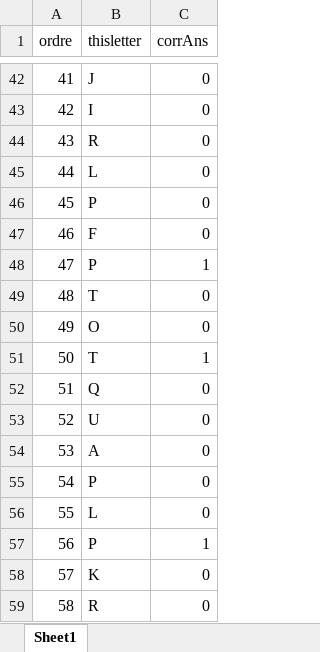
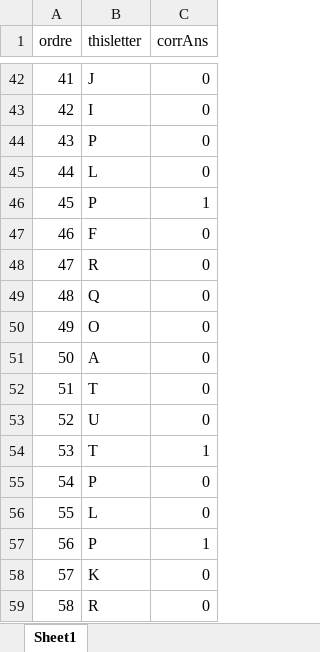
Before and after one commit to G2A0U/C3N2BACK, an Excel workbook: conditions.xlsx, sheet Sheet1, drawn as a sheet; only a part is shown, gaps mark what is left out; values as stored, in another font and other column widths than the file's, no borders; the diff names each change by its address in the sheet, - before the commit and + after, or states it on an @@ line.

Commit message:
Add files via upload

```diff
--- a/conditions.xlsx (sheet Sheet1)
+++ b/conditions.xlsx (sheet Sheet1)
-B44 (thisletter): R
+B44 (thisletter): P
-C46 (corrAns): 0
+C46 (corrAns): 1
-B48 (thisletter): P
+B48 (thisletter): R
-C48 (corrAns): 1
+C48 (corrAns): 0
-B49 (thisletter): T
+B49 (thisletter): Q
-B51 (thisletter): T
+B51 (thisletter): A
-C51 (corrAns): 1
+C51 (corrAns): 0
-B52 (thisletter): Q
+B52 (thisletter): T
-B54 (thisletter): A
+B54 (thisletter): T
-C54 (corrAns): 0
+C54 (corrAns): 1
```
